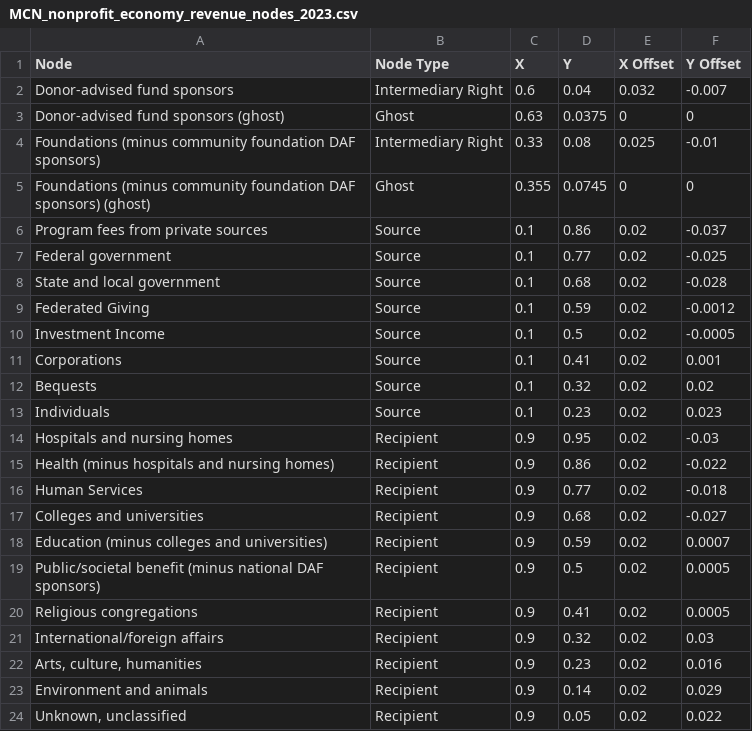
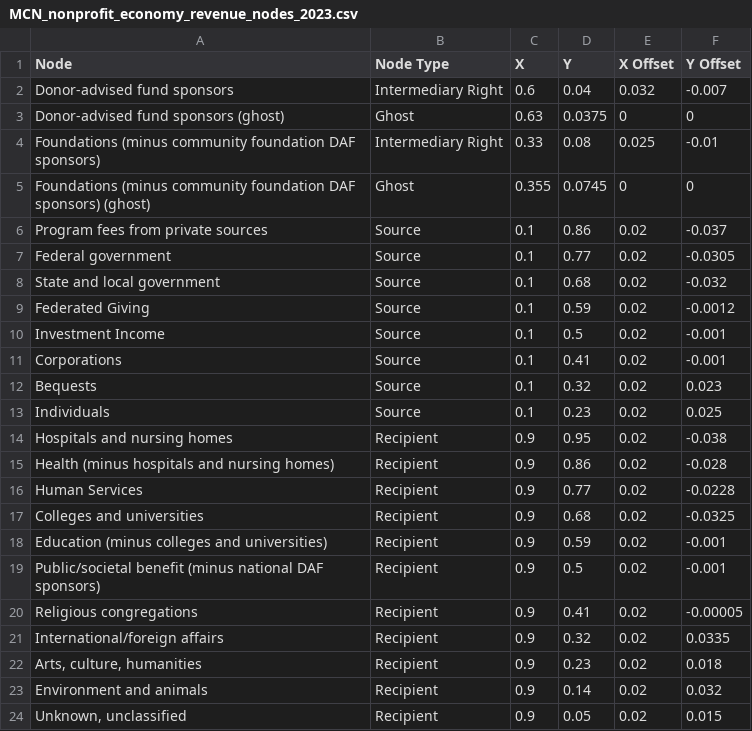
Before and after one commit to HFAwesomeCharts/MCNNonprofitEconomy, a CSV file: data/nonprofit_economy/MCN_nonprofit_economy_revenue_nodes_2023.csv, drawn as a sheet.

Commit message:
Adjusted all data labels to be centered with their nodes

```diff
--- a/data/nonprofit_economy/MCN_nonprofit_economy_revenue_nodes_2023.csv
+++ b/data/nonprofit_economy/MCN_nonprofit_economy_revenue_nodes_2023.csv
@@ -6,19 +6,19 @@ Foundations (minus community foundation DAF sponsors) (ghost),Ghost,0.355,0.0745
 Program fees from private sources,Source,0.1,0.86,0.02,-0.037
-Federal government,Source,0.1,0.77,0.02,-0.025
-State and local government,Source,0.1,0.68,0.02,-0.028
+Federal government,Source,0.1,0.77,0.02,-0.0305
+State and local government,Source,0.1,0.68,0.02,-0.032
 Federated Giving,Source,0.1,0.59,0.02,-0.0012
-Investment Income,Source,0.1,0.5,0.02,-0.0005
-Corporations,Source,0.1,0.41,0.02,0.001
-Bequests,Source,0.1,0.32,0.02,0.02
-Individuals,Source,0.1,0.23,0.02,0.023
-Hospitals and nursing homes,Recipient,0.9,0.95,0.02,-0.03
-Health (minus hospitals and nursing homes),Recipient,0.9,0.86,0.02,-0.022
-Human Services,Recipient,0.9,0.77,0.02,-0.018
-Colleges and universities,Recipient,0.9,0.68,0.02,-0.027
-Education (minus colleges and universities),Recipient,0.9,0.59,0.02,0.0007
-Public/societal benefit (minus national DAF sponsors),Recipient,0.9,0.5,0.02,0.0005
-Religious congregations,Recipient,0.9,0.41,0.02,0.0005
-International/foreign affairs,Recipient,0.9,0.32,0.02,0.03
-"Arts, culture, humanities",Recipient,0.9,0.23,0.02,0.016
-Environment and animals,Recipient,0.9,0.14,0.02,0.029
-"Unknown, unclassified",Recipient,0.9,0.05,0.02,0.022
+Investment Income,Source,0.1,0.5,0.02,-0.001
+Corporations,Source,0.1,0.41,0.02,-0.001
+Bequests,Source,0.1,0.32,0.02,0.023
+Individuals,Source,0.1,0.23,0.02,0.025
+Hospitals and nursing homes,Recipient,0.9,0.95,0.02,-0.038
+Health (minus hospitals and nursing homes),Recipient,0.9,0.86,0.02,-0.028
+Human Services,Recipient,0.9,0.77,0.02,-0.0228
+Colleges and universities,Recipient,0.9,0.68,0.02,-0.0325
+Education (minus colleges and universities),Recipient,0.9,0.59,0.02,-0.001
+Public/societal benefit (minus national DAF sponsors),Recipient,0.9,0.5,0.02,-0.001
+Religious congregations,Recipient,0.9,0.41,0.02,-0.00005
+International/foreign affairs,Recipient,0.9,0.32,0.02,0.0335
+"Arts, culture, humanities",Recipient,0.9,0.23,0.02,0.018
+Environment and animals,Recipient,0.9,0.14,0.02,0.032
+"Unknown, unclassified",Recipient,0.9,0.05,0.02,0.015
```
Also changed, not shown: 3 other files.
